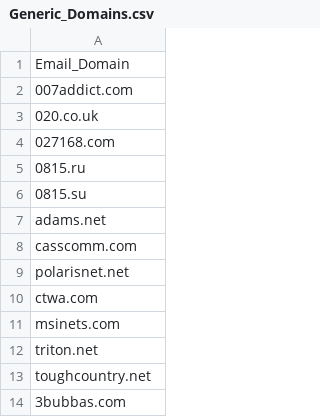
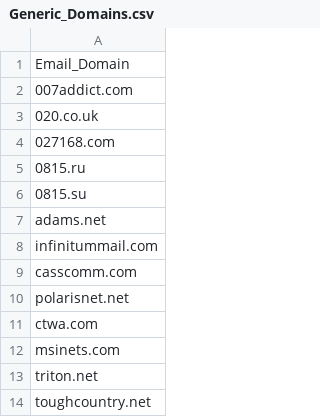
Before and after one commit to sliebert/Generic-Domains, a CSV file: Generic_Domains.csv, drawn as a sheet; only a part is shown; the shorter side is filled out with more unchanged rows; the diff names each change by its address in the sheet, - before the commit and + after, or states it on an @@ line.

Commit message:
Update Generic_Domains.csv

```diff
--- a/Generic_Domains.csv
+++ b/Generic_Domains.csv
+row 8: infinitummail.com
```
